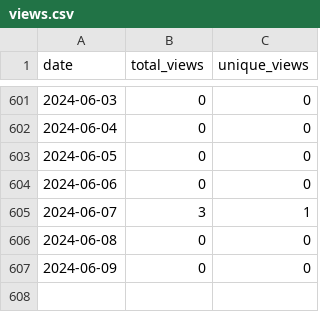
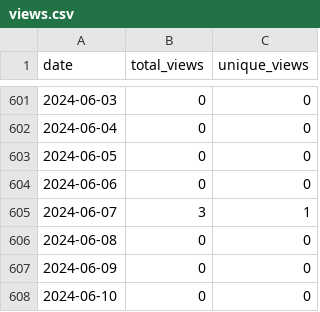
Before and after one commit to merrymitch/COMP3270, a CSV file: .traffic/views.csv, drawn as a sheet; only a part is shown, gaps mark what is left out.

```diff
--- a/.traffic/views.csv
+++ b/.traffic/views.csv
@@ -607 +607,2 @@ date,total_views,unique_views
 2024-06-09,0,0
+2024-06-10,0,0
```
Also changed, not shown: .traffic/clones.csv, 3 other files.
